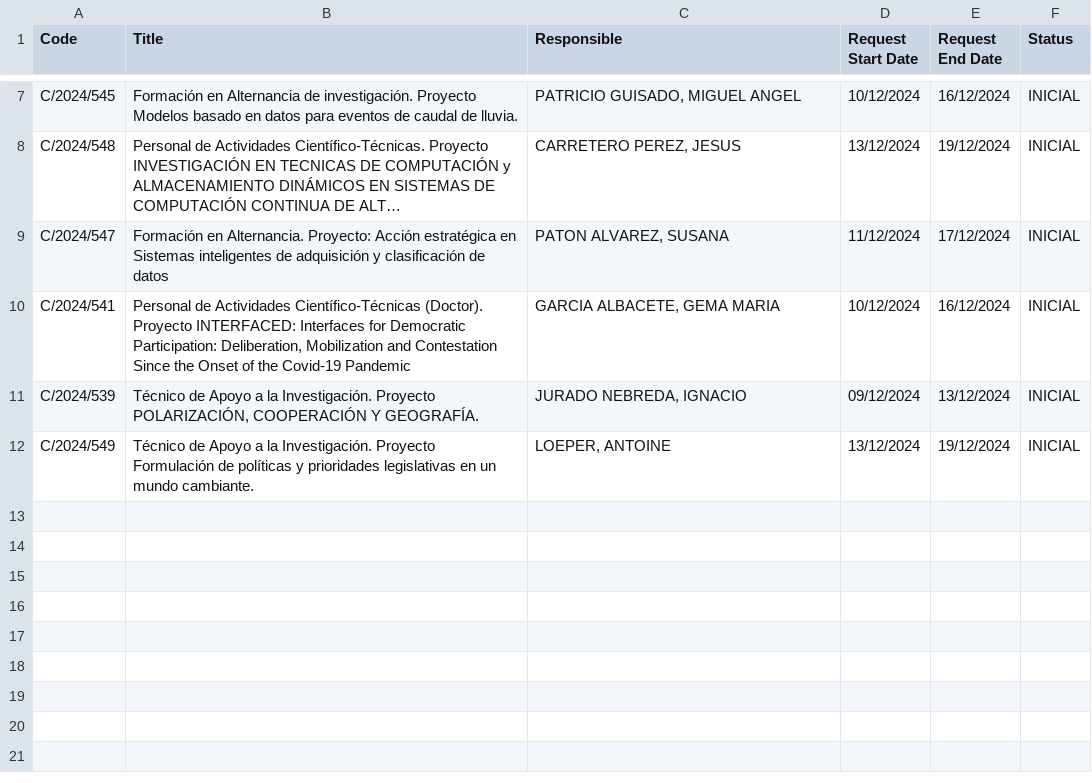
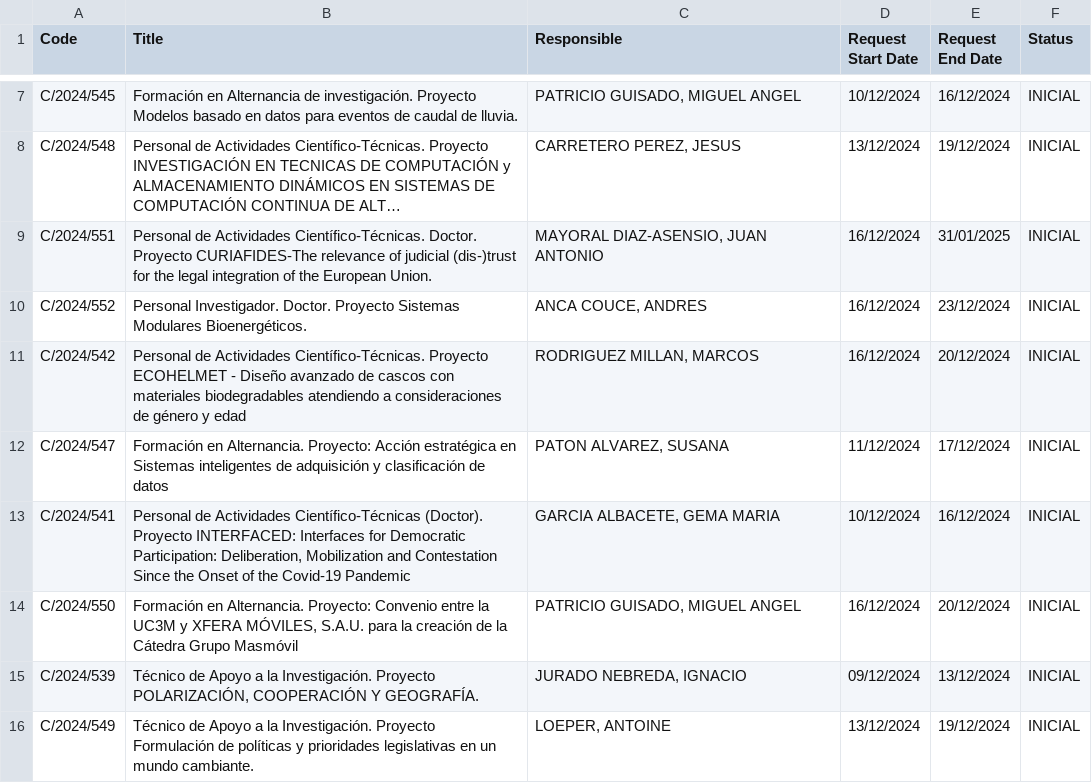
Before and after one commit to oscgf/atenea-scraper, a CSV file: job_offers.csv, drawn as a sheet; only a part is shown, gaps mark what is left out; long unchanged cells end in …; the diff names each change by its address in the sheet, - before the commit and + after, or states it on an @@ line.

```diff
--- a/job_offers.csv
+++ b/job_offers.csv
+row 9: C/2024/551 | Personal de Actividades Científico-Técnicas. Doctor. Proyecto CURIAFIDES-The relevance of judicial (dis-)trust for the legal integration of the European Union. | MAYORAL DIAZ-ASENSIO, JUAN ANTONIO | 16/12/2024 | 31/01/2025 | INICIAL
+row 10: C/2024/552 | Personal Investigador. Doctor. Proyecto Sistemas Modulares Bioenergéticos. | ANCA COUCE, ANDRES | 16/12/2024 | 23/12/2024 | INICIAL
+row 11: C/2024/542 | Personal de Actividades Científico-Técnicas. Proyecto ECOHELMET - Diseño avanzado de cascos con materiales biodegradables atendiendo a consideraciones de género y edad | RODRIGUEZ MILLAN, MARCOS | 16/12/2024 | 20/12/2024 | INICIAL
+row 14: C/2024/550 | Formación en Alternancia. Proyecto: Convenio entre la UC3M y XFERA MÓVILES, S.A.U. para la creación de la Cátedra Grupo Masmóvil | PATRICIO GUISADO, MIGUEL ANGEL | 16/12/2024 | 20/12/2024 | INICIAL
```
